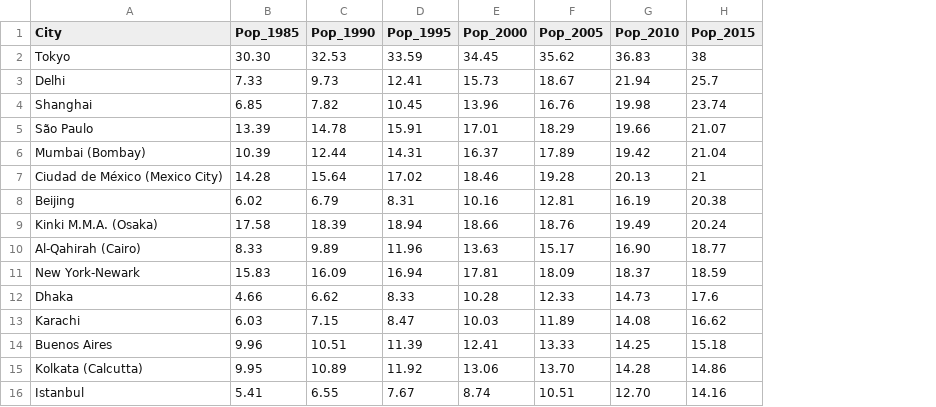
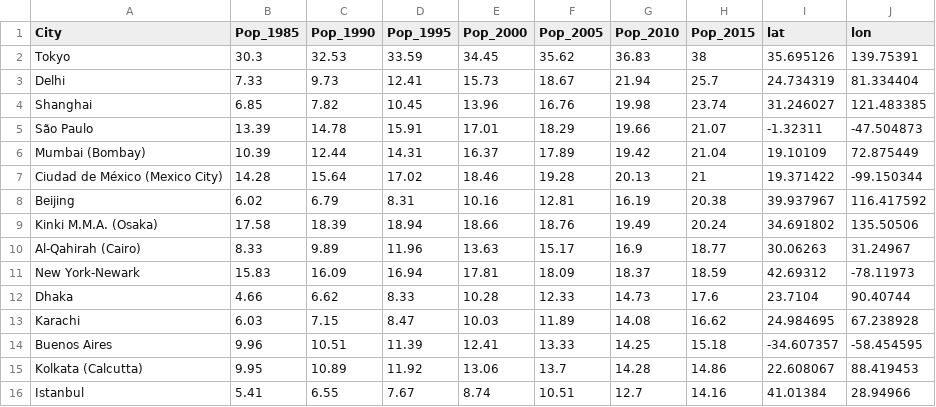
Before and after one commit to smichalski3/unit-1, a CSV file: Chapter03/MegaCities.csv, drawn as a sheet; the diff names each change by its address in the sheet, - before the commit and + after, or states it on an @@ line.

Commit message:
Add mega city data and debug

```diff
--- a/Chapter03/MegaCities.csv
+++ b/Chapter03/MegaCities.csv
+column I (lat), rows 2-16: 35.695126 | 24.734319 | 31.246027 | -1.32311 | 19.10109 | 19.371422 | 39.937967 | 34.691802 | 30.06263 | 42.69312 | 23.7104 | 24.984695 | -34.607357 | 22.608067 | 41.01384
+column J (lon), rows 2-16: 139.75391 | 81.334404 | 121.483385 | -47.504873 | 72.875449 | -99.150344 | 116.417592 | 135.50506 | 31.24967 | -78.11973 | 90.40744 | 67.238928 | -58.454595 | 88.419453 | 28.94966
-B2 (Pop_1985): 30.30
+B2 (Pop_1985): 30.3
-G10 (Pop_2010): 16.90
+G10 (Pop_2010): 16.9
-F15 (Pop_2005): 13.70
+F15 (Pop_2005): 13.7
-G16 (Pop_2010): 12.70
+G16 (Pop_2010): 12.7
```
Also changed, not shown: 4 other files.
